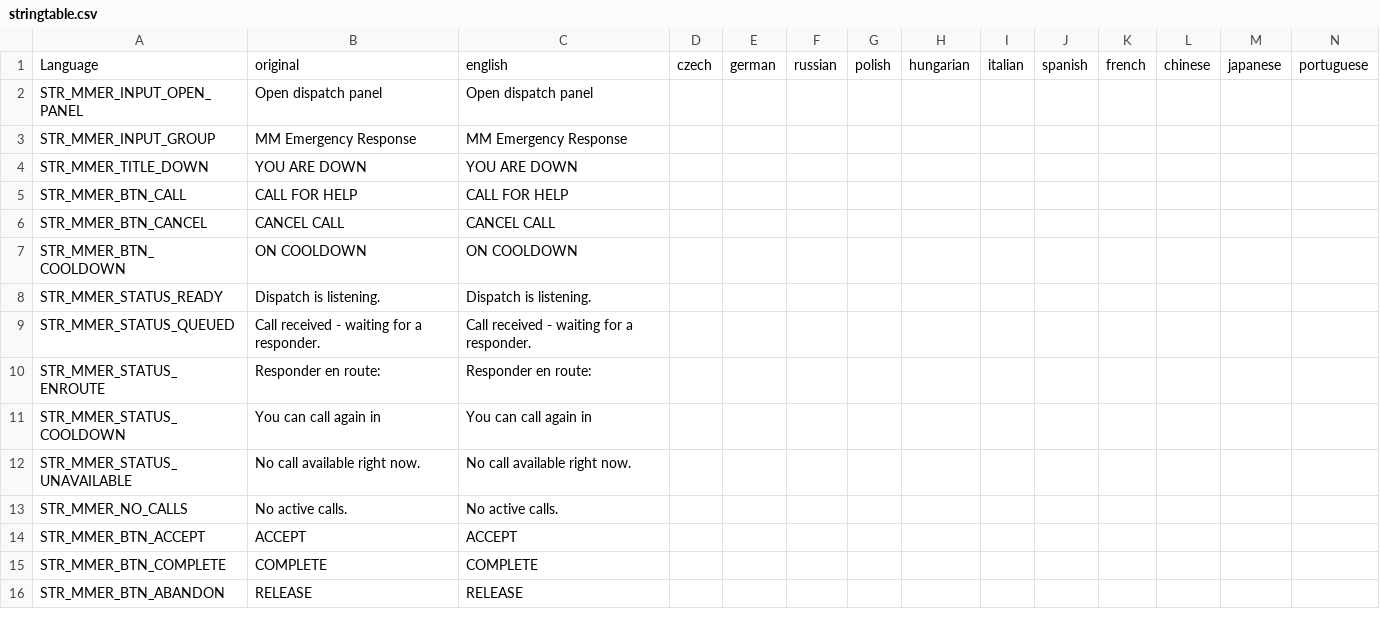
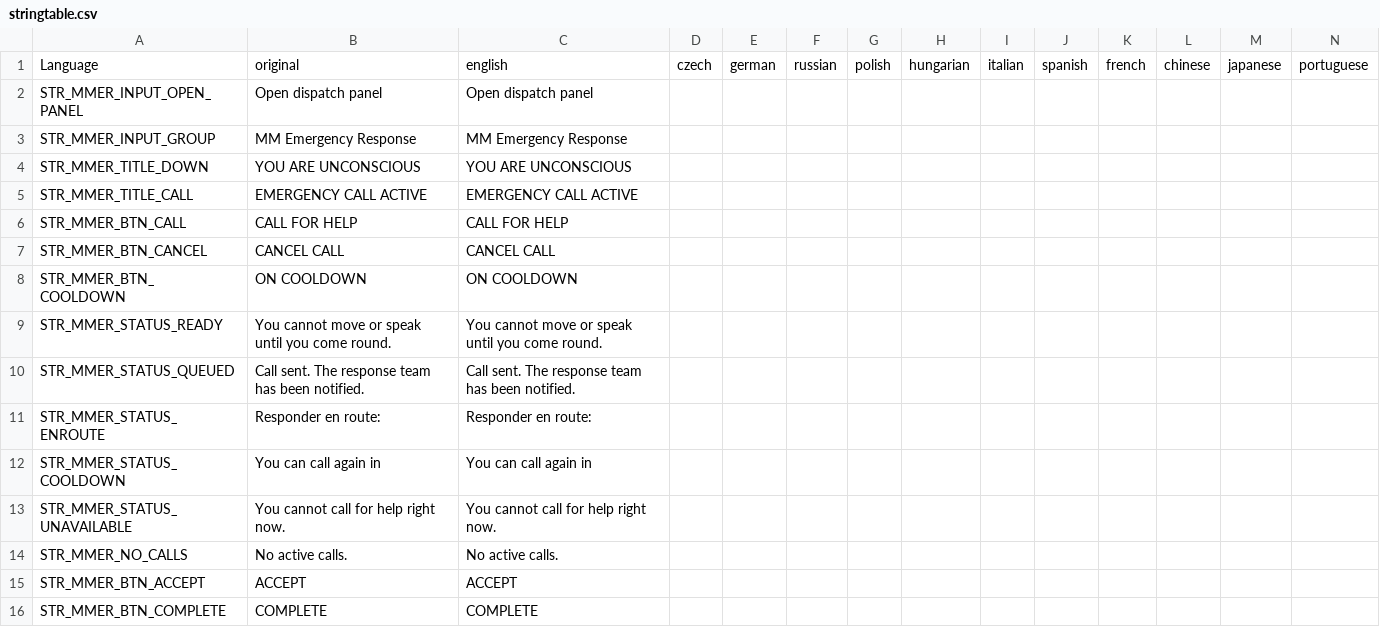
Before and after one commit to meccmax/MMEmergencyResponse, a CSV file: stringtable.csv, drawn as a sheet; only a part is shown; the shorter side is filled out with more unchanged rows; addresses are those after the commit; rows hold the shown columns only; the diff names each change by its address in the sheet, - before the commit and + after, or states it on an @@ line.

```diff
--- a/stringtable.csv
+++ b/stringtable.csv
-B4: YOU ARE DOWN
+B4: YOU ARE UNCONSCIOUS
-C4: YOU ARE DOWN
+C4: YOU ARE UNCONSCIOUS
+row 5: STR_MMER_TITLE_CALL | EMERGENCY CALL ACTIVE | EMERGENCY CALL ACTIVE
-B9: Dispatch is listening.
+B9: You cannot move or speak until you come round.
-C9: Dispatch is listening.
+C9: You cannot move or speak until you come round.
-B10: Call received - waiting for a responder.
+B10: Call sent. The response team has been notified.
-C10: Call received - waiting for a responder.
+C10: Call sent. The response team has been notified.
-B13: No call available right now.
+B13: You cannot call for help right now.
-C13: No call available right now.
+C13: You cannot call for help right now.
```
Also changed, not shown: 22 other files.
